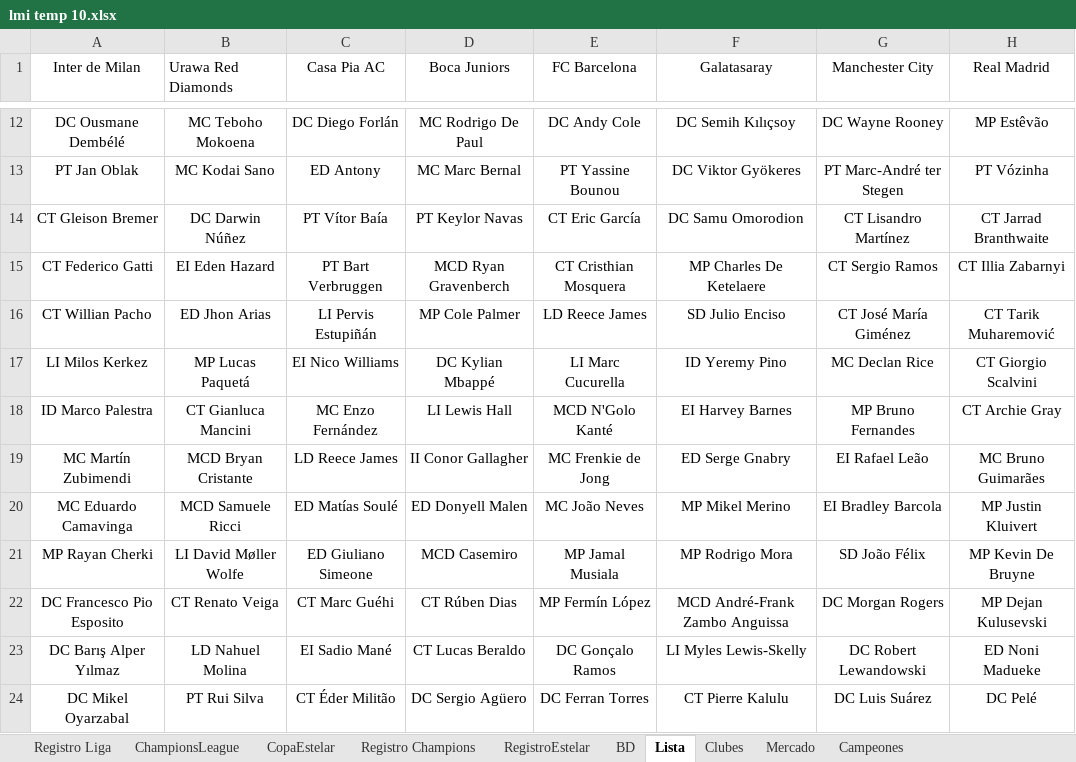
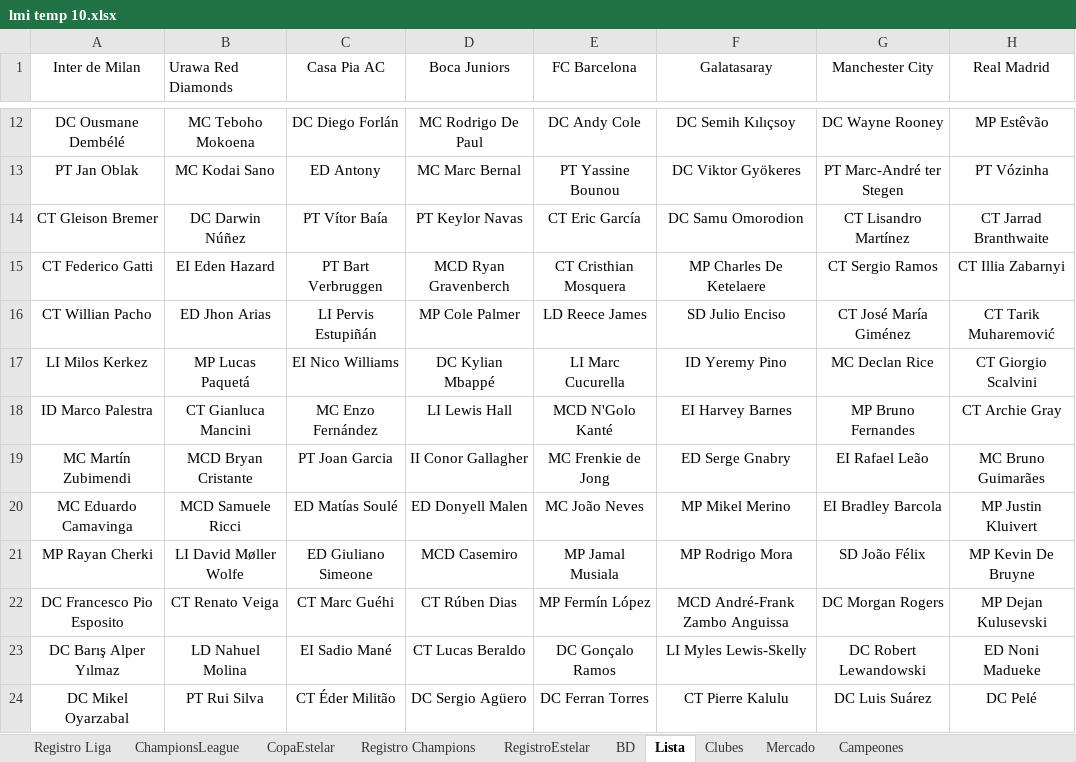
Before and after one commit to DekaosSv/LMI---Plataforma, an Excel workbook: lmi temp 10.xlsx, sheet Lista, drawn as a sheet; only a part is shown, gaps mark what is left out; values as stored, in another font and other column widths than the file's, no borders; the diff names each change by its address in the sheet, - before the commit and + after, or states it on an @@ line.

```diff
--- a/lmi temp 10.xlsx (sheet Lista)
+++ b/lmi temp 10.xlsx (sheet Lista)
-C19 (Casa Pia AC): LD Reece James
+C19 (Casa Pia AC): PT Joan Garcia
```
Also changed, not shown: sheet BD, 1 other file.
